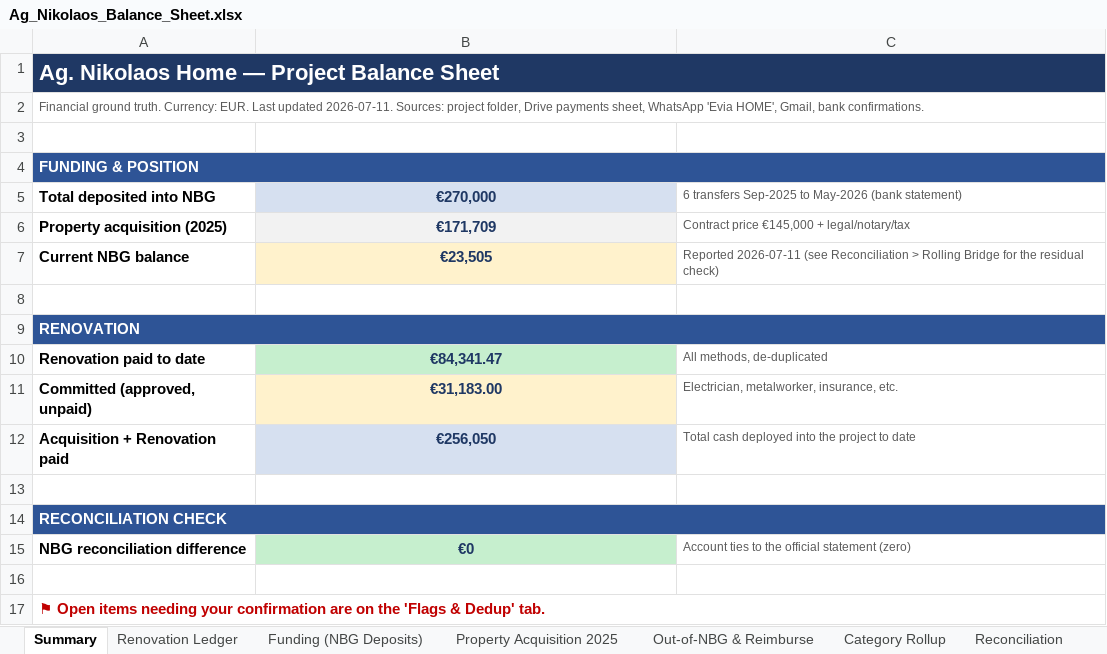
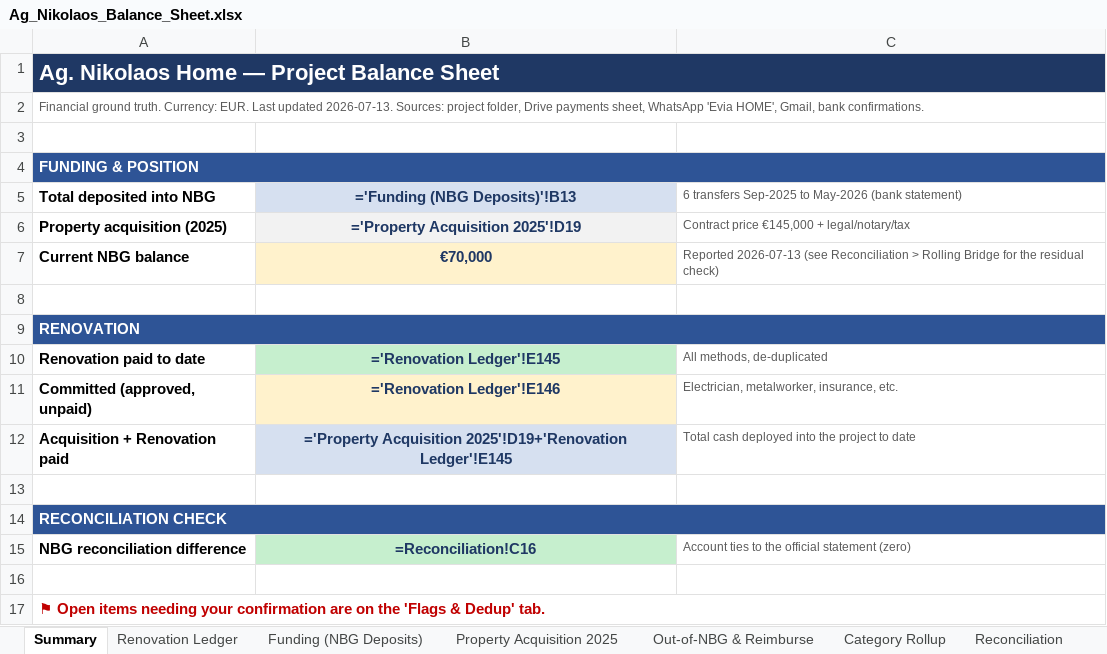
Before and after one commit to kobiba-git/Ag-Nikolaos-Project, an Excel workbook: Budget/Ag_Nikolaos_Balance_Sheet.xlsx, sheet Summary, drawn as a sheet; values as stored, in another font and other column widths than the file's, no borders; formulas without a stored value are shown as written; the diff names each change by its address in the sheet, - before the commit and + after, or states it on an @@ line.

```diff
--- a/Budget/Ag_Nikolaos_Balance_Sheet.xlsx (sheet Summary)
+++ b/Budget/Ag_Nikolaos_Balance_Sheet.xlsx (sheet Summary)
-B1:C1 fill: #1F3864
+B1:C1 fill: none
-A2: …Last updated 2026-07-11. Sources: project…
+A2: …Last updated 2026-07-13. Sources: project…
-B4:C4 fill: #2E5496
+B4:C4 fill: none
-B5: €270,000
+B5: ='Funding (NBG Deposits)'!B13
-B6: €171,709
+B6: ='Property Acquisition 2025'!D19
-B7: €23,505
+B7: €70,000
-C7: Reported 2026-07-11 (see Reconciliation…
+C7: Reported 2026-07-13 (see Reconciliation…
-B9:C9 fill: #2E5496
+B9:C9 fill: none
-B10: €84,341.47
+B10: ='Renovation Ledger'!E145
-B11: €31,183.00
+B11: ='Renovation Ledger'!E146
-B12: €256,050
+B12: ='Property Acquisition 2025'!D19+'Renovation Ledger'!E145
-B14:C14 fill: #2E5496
+B14:C14 fill: none
-B15: €0
+B15: =Reconciliation!C16
```
Also changed, not shown: sheet Category Rollup, sheet Renovation Ledger, sheet Reconciliation, sheet Funding (NBG Deposits), sheet Property Acquisition 2025, sheet Out-of-NBG & Reimburse, 1 more sheet, 4 other files.
